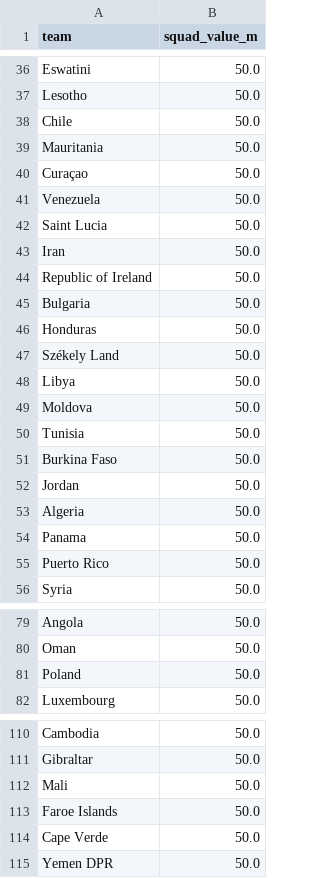
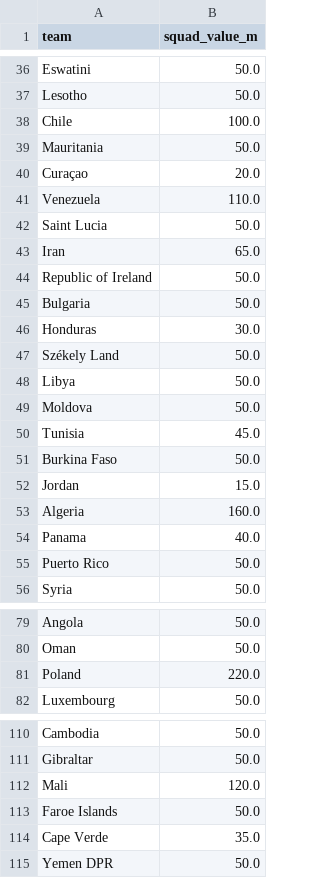
Before and after one commit to LuckyOneTwoThree/fifa-worldcup-predictions, a CSV file: v9_engine/data_scrapers/squad_values.csv (was v8_engine/data_scrapers/squad_values.csv), drawn as a sheet; only a part is shown, gaps mark what is left out; the diff covers the shown part only.

```diff
--- a/v8_engine/data_scrapers/squad_values.csv
+++ b/v9_engine/data_scrapers/squad_values.csv
@@ -37,11 +37,11 @@ Eswatini,50.0
 Lesotho,50.0
-Chile,50.0
+Chile,100.0
 Mauritania,50.0
-Curaçao,50.0
-Venezuela,50.0
+Curaçao,20.0
+Venezuela,110.0
 Saint Lucia,50.0
-Iran,50.0
+Iran,65.0
 Republic of Ireland,50.0
 Bulgaria,50.0
-Honduras,50.0
+Honduras,30.0
 Székely Land,50.0
@@ -49,7 +49,7 @@ Libya,50.0
 Moldova,50.0
-Tunisia,50.0
+Tunisia,45.0
 Burkina Faso,50.0
-Jordan,50.0
-Algeria,50.0
-Panama,50.0
+Jordan,15.0
+Algeria,160.0
+Panama,40.0
 Puerto Rico,50.0
@@ -80,3 +80,3 @@ Angola,50.0
 Oman,50.0
-Poland,50.0
+Poland,220.0
 Luxembourg,50.0
@@ -111,5 +111,5 @@ Cambodia,50.0
 Gibraltar,50.0
-Mali,50.0
+Mali,120.0
 Faroe Islands,50.0
-Cape Verde,50.0
+Cape Verde,35.0
 Yemen DPR,50.0
```
Also changed, not shown: 37 edited cells elsewhere in this file, 29 other files.
